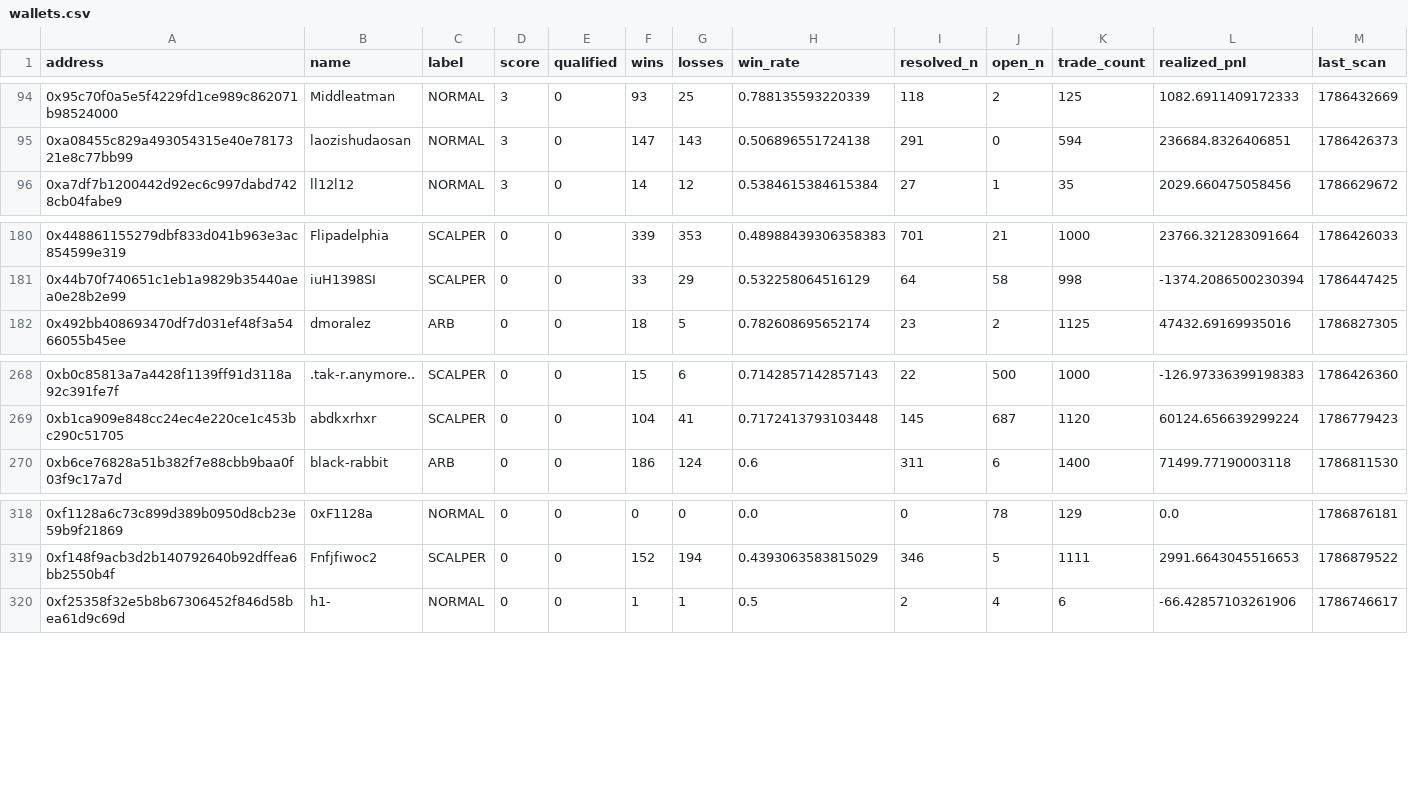
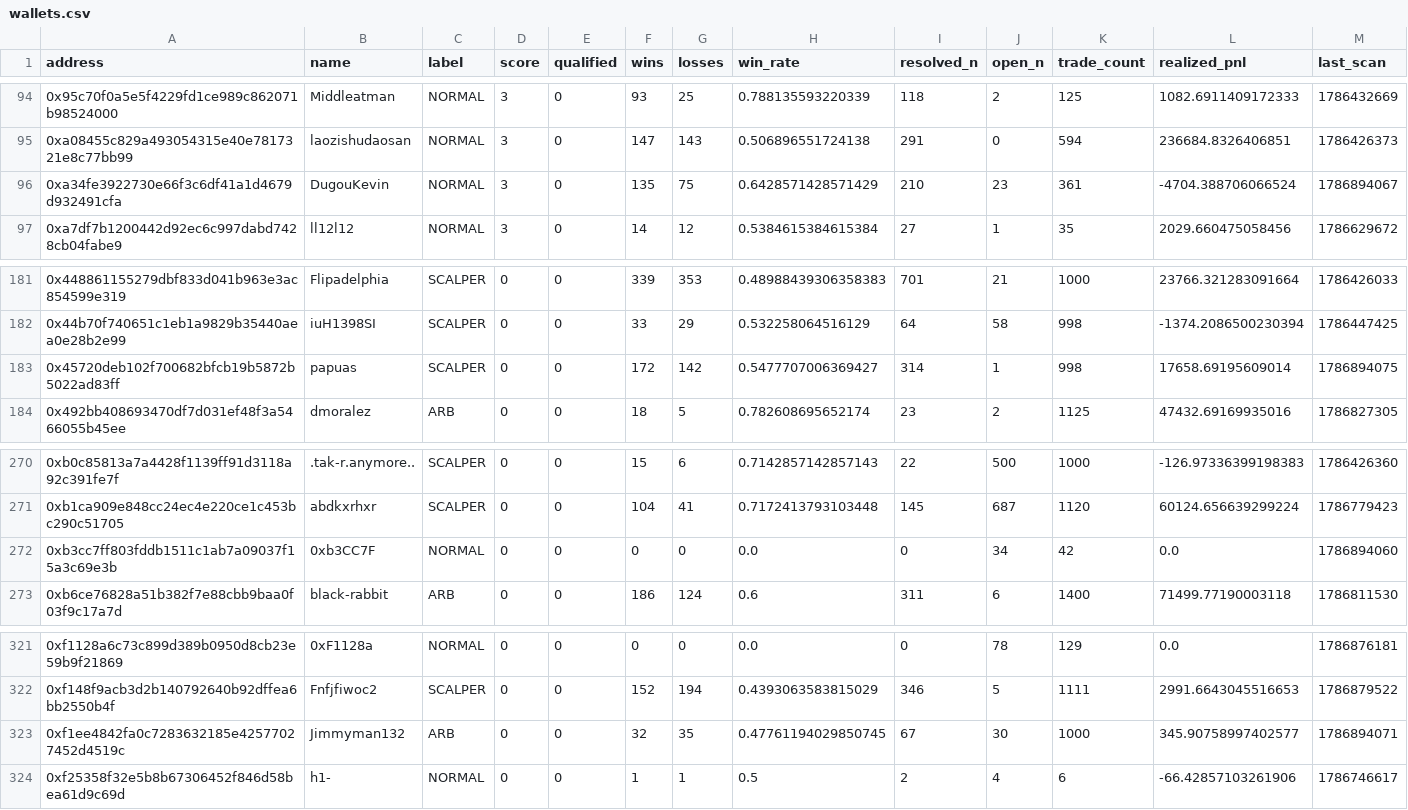
Before and after one commit to sophie-nguyenthuthuy/polycopy, a CSV file: data/wallets.csv, drawn as a sheet; only a part is shown, gaps mark what is left out; rows hold the shown columns only; the diff names each change by its address in the sheet, - before the commit and + after, or states it on an @@ line.

```diff
--- a/data/wallets.csv
+++ b/data/wallets.csv
+row 96: 0xa34fe3922730e66f3c6df41a1d4679d932491cfa | DugouKevin | NORMAL | 3 | 0 | 135 | 75 | 0.6428571428571429 | 210 | 23 | 361 | -4704.388706066524 | 1786894067
+row 183: 0x45720deb102f700682bfcb19b5872b5022ad83ff | papuas | SCALPER | 0 | 0 | 172 | 142 | 0.5477707006369427 | 314 | 1 | 998 | 17658.69195609014 | 1786894075
+row 272: 0xb3cc7ff803fddb1511c1ab7a09037f15a3c69e3b | 0xb3CC7F | NORMAL | 0 | 0 | 0 | 0 | 0.0 | 0 | 34 | 42 | 0.0 | 1786894060
+row 323: 0xf1ee4842fa0c7283632185e42577027452d4519c | Jimmyman132 | ARB | 0 | 0 | 32 | 35 | 0.47761194029850745 | 67 | 30 | 1000 | 345.90758997402577 | 1786894071
```
Also changed, not shown: data/fills.csv, data/qualified_trades.csv, 2 other files.
